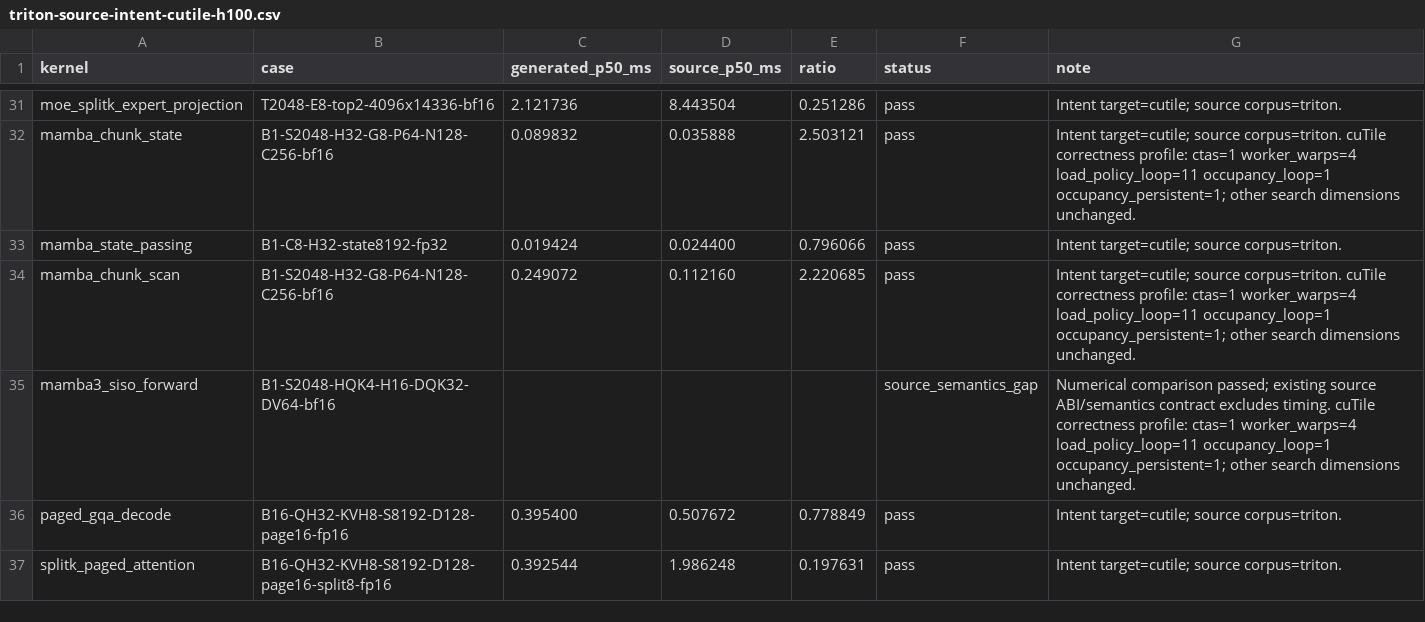
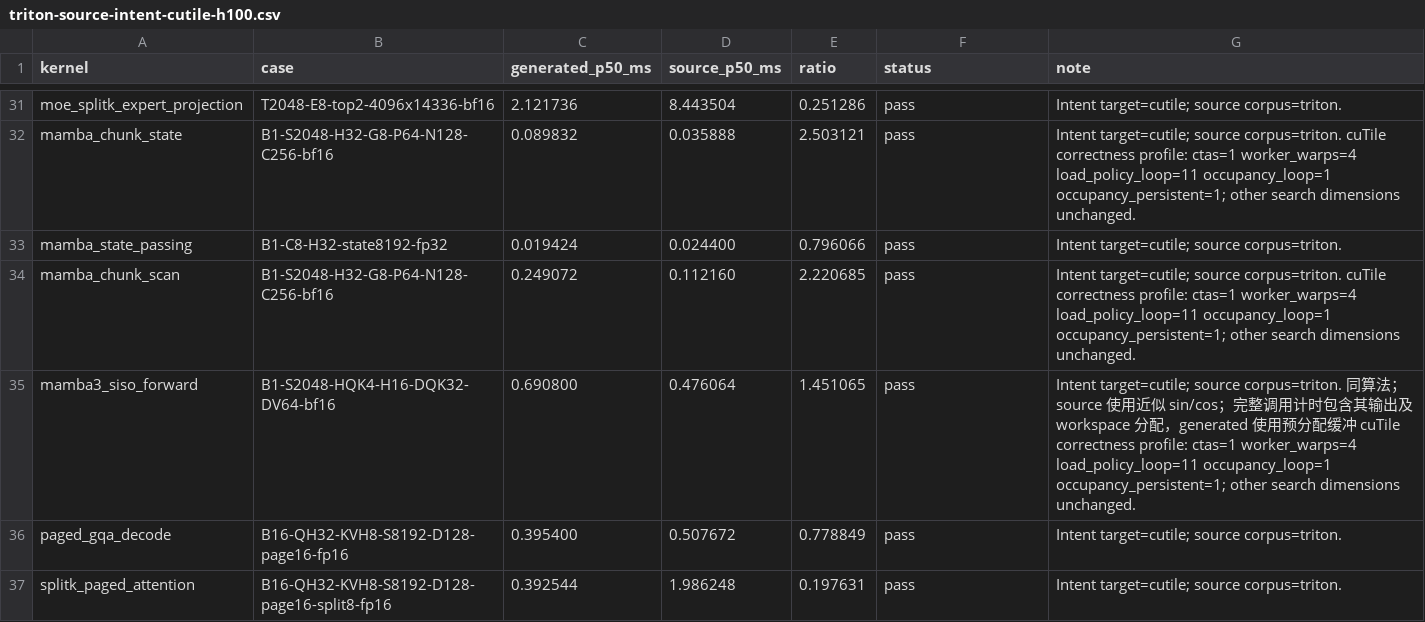
Before and after one commit to zzyu5/Intent, a CSV file: experiments/gpu/results/triton-source-intent-cutile-h100.csv, drawn as a sheet; only a part is shown, gaps mark what is left out; the diff covers the shown part only.

Commit message:
Restore comparable GPU timings and update cross-backend results

```diff
--- a/experiments/gpu/results/triton-source-intent-cutile-h100.csv
+++ b/experiments/gpu/results/triton-source-intent-cutile-h100.csv
@@ -34,3 +34,3 @@ mamba_state_passing,B1-C8-H32-state8192-fp32,0.019424,0.024400,0.796066,pass,Int
 mamba_chunk_scan,B1-S2048-H32-G8-P64-N128-C256-bf16,0.249072,0.112160,2.220685,pass,Intent target=cutile; source corpus=triton. cuTile correctness profile: ctas=1 worker_warps=4 load_policy_loop=11 occupancy_loop=1 occupancy_persistent=1; other search dimensions unchanged.
-mamba3_siso_forward,B1-S2048-HQK4-H16-DQK32-DV64-bf16,,,,source_semantics_gap,Numerical comparison passed; existing source ABI/semantics contract excludes timing. cuTile correctness profile: ctas=1 worker_warps=4 load_policy_loop=11 occupancy_loop=1 occupancy_persistent=1; other search dimensions unchanged.
+mamba3_siso_forward,B1-S2048-HQK4-H16-DQK32-DV64-bf16,0.690800,0.476064,1.451065,pass,Intent target=cutile; source corpus=triton. 同算法；source 使用近似 sin/cos；完整调用计时包含其输出及 workspace 分配，generated 使用预分配缓冲 cuTile correctness profile: ctas=1 worker_warps=4 load_policy_loop=11 occupancy_loop=1 occupancy_persistent=1; other search dimensions unchanged.
 paged_gqa_decode,B16-QH32-KVH8-S8192-D128-page16-fp16,0.395400,0.507672,0.778849,pass,Intent target=cutile; source corpus=triton.
```
Also changed, not shown: 18 edited cells elsewhere in this file, experiments/gpu/results/cutile-source-intent-triton-5090.csv, experiments/gpu/results/cutile-source-intent-triton-h100.csv, 4 other files.
